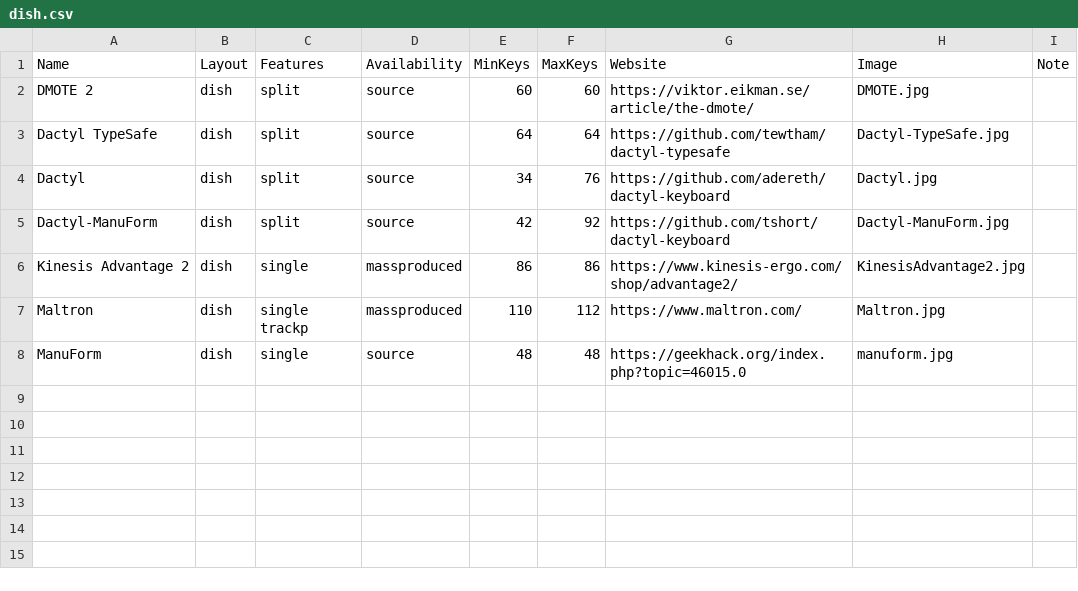
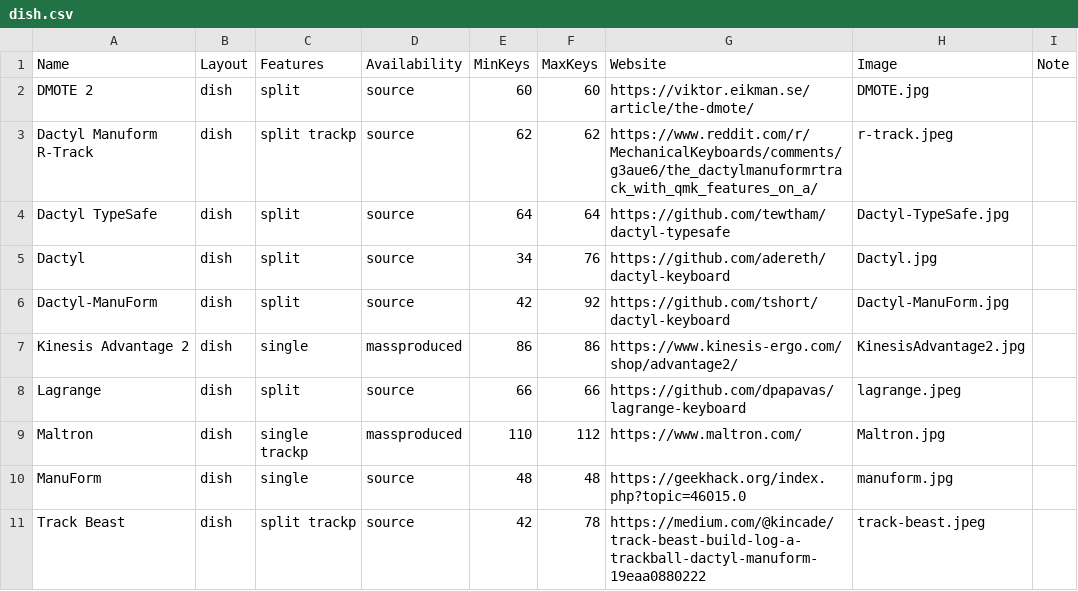
Before and after one commit to Aposymbiont/split-keyboards, a CSV file: dish.csv, drawn as a sheet.

Commit message:
Add Track Beast, Dactyl Manuform R-Track, Lagrange, Signum 3, Promethium, Bloomer.

```diff
--- a/dish.csv
+++ b/dish.csv
@@ -2,2 +2,3 @@ Name,Layout,Features,Availability,MinKeys,MaxKeys,Website,Image,Note
 DMOTE 2,dish,split,source,60,60,https://viktor.eikman.se/article/the-dmote/,DMOTE.jpg,
+Dactyl Manuform R-Track,dish,split trackp,source,62,62,https://www.reddit.com/r/MechanicalKeyboards/comments/g3aue6/the_dactylmanuformrtrack_with_qmk_features_on_a/,r-track.jpeg,
 Dactyl TypeSafe,dish,split,source,64,64,https://github.com/tewtham/dactyl-typesafe,Dactyl-TypeSafe.jpg,
@@ -6,3 +7,5 @@ Dactyl-ManuForm,dish,split,source,42,92,https://github.com/tshort/dactyl-keyboar
 Kinesis Advantage 2,dish,single,massproduced,86,86,https://www.kinesis-ergo.com/shop/advantage2/,KinesisAdvantage2.jpg,
+Lagrange,dish,split,source,66,66,https://github.com/dpapavas/lagrange-keyboard,lagrange.jpeg,
 Maltron,dish,single trackp,massproduced,110,112,https://www.maltron.com/,Maltron.jpg,
 ManuForm,dish,single,source,48,48,https://geekhack.org/index.php?topic=46015.0,manuform.jpg,
+Track Beast,dish,split trackp,source,42,78,https://medium.com/@kincade/track-beast-build-log-a-trackball-dactyl-manuform-19eaa0880222,track-beast.jpeg,
```
Also changed, not shown: ergo.csv, 14 other files.
